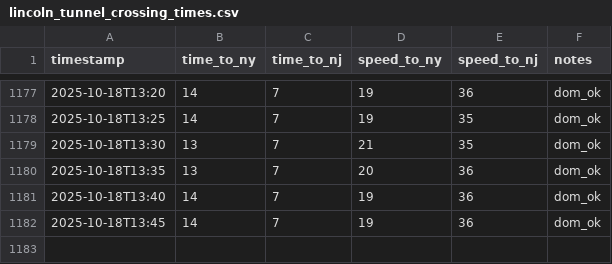
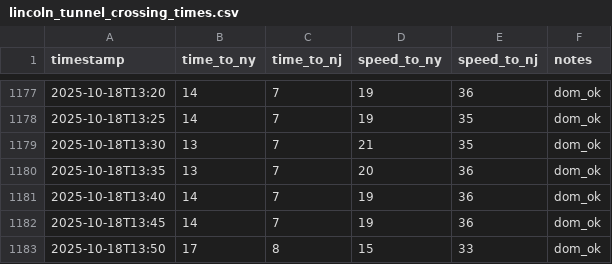
Before and after one commit to huiyusun/tunnel_congestion, a CSV file: data/lincoln_tunnel_crossing_times.csv, drawn as a sheet; only a part is shown, gaps mark what is left out.

```diff
--- a/data/lincoln_tunnel_crossing_times.csv
+++ b/data/lincoln_tunnel_crossing_times.csv
@@ -1182 +1182,2 @@ timestamp,time_to_ny,time_to_nj,speed_to_ny,speed_to_nj,notes
 2025-10-18T13:45,14,7,19,36,dom_ok
+2025-10-18T13:50,17,8,15,33,dom_ok
```
Also changed, not shown: 8 other files.
